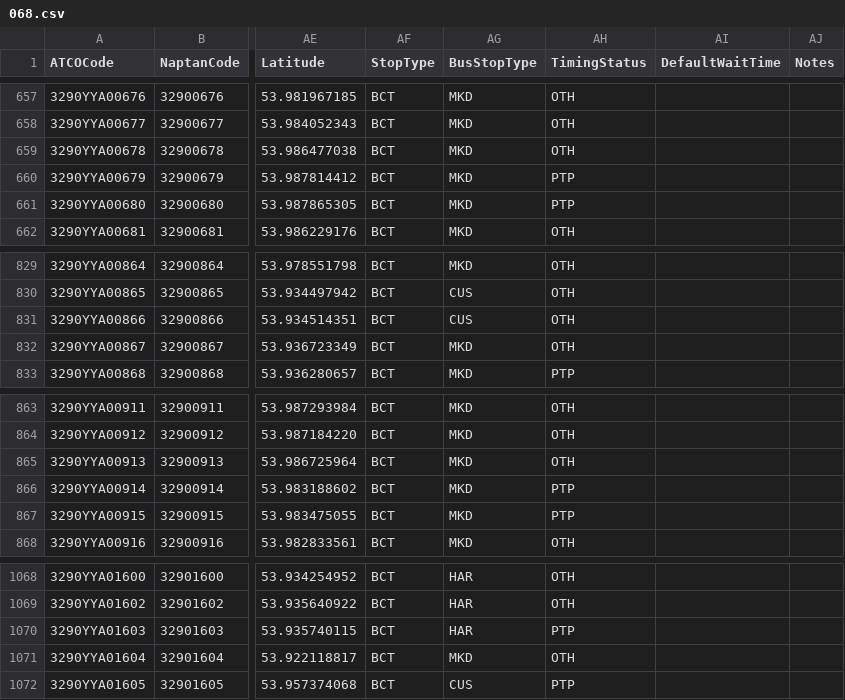
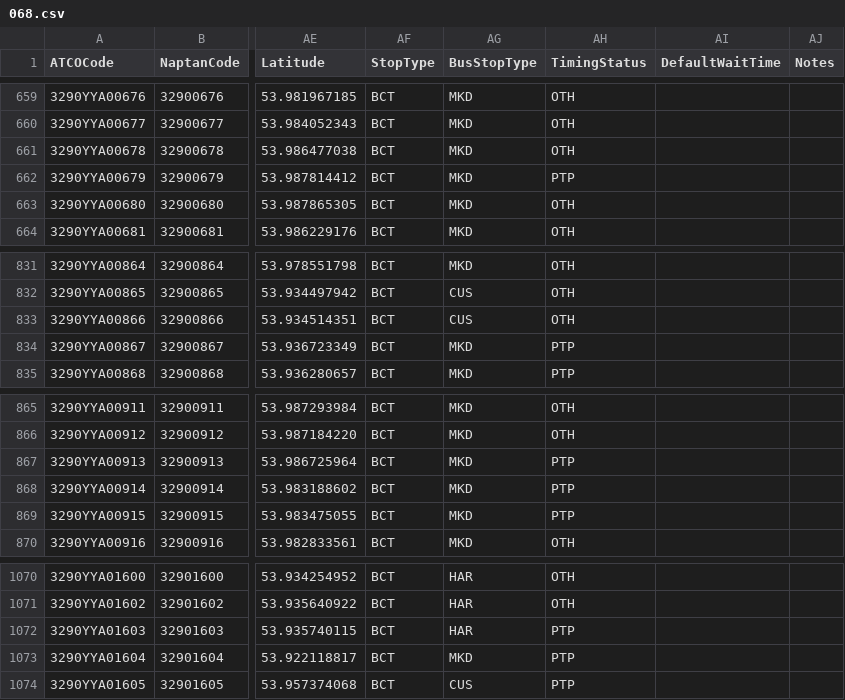
Before and after one commit to bustimes/scrapings, a CSV file: naptan/068.csv, drawn as a sheet; only a part is shown, gaps mark what is left out; addresses are those after the commit; the diff covers the shown part only; the diff names each change by its address in the sheet, - before the commit and + after, or states it on an @@ line.

```diff
--- a/naptan/068.csv
+++ b/naptan/068.csv
-AH663 (TimingStatus): PTP
+AH663 (TimingStatus): OTH
-AH834 (TimingStatus): OTH
+AH834 (TimingStatus): PTP
-AH867 (TimingStatus): OTH
+AH867 (TimingStatus): PTP
-AH1073 (TimingStatus): OTH
+AH1073 (TimingStatus): PTP
```
Also changed, not shown: 2 added rows and 5 edited cells elsewhere in this file, naptan/018.csv, 1 other file.
